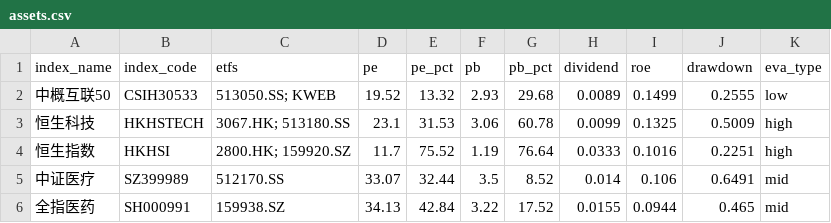
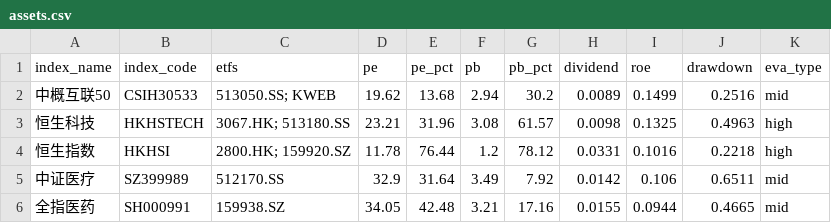
Before and after one commit to lingxuzi/etf-dashboard-auto, a CSV file: docs/assets.csv, drawn as a sheet; only a part is shown; the diff covers the shown part only.

```diff
--- a/docs/assets.csv
+++ b/docs/assets.csv
@@ -1,6 +1,6 @@
 index_name,index_code,etfs,pe,pe_pct,pb,pb_pct,dividend,roe,drawdown,eva_type
-中概互联50,CSIH30533,513050.SS; KWEB,19.52,13.32,2.93,29.68,0.0089,0.1499,0.2555,low
-恒生科技,HKHSTECH,3067.HK; 513180.SS,23.1,31.53,3.06,60.78,0.0099,0.1325,0.5009,high
-恒生指数,HKHSI,2800.HK; 159920.SZ,11.7,75.52,1.19,76.64,0.0333,0.1016,0.2251,high
-中证医疗,SZ399989,512170.SS,33.07,32.44,3.5,8.52,0.014,0.106,0.6491,mid
-全指医药,SH000991,159938.SZ,34.13,42.84,3.22,17.52,0.0155,0.0944,0.465,mid
+中概互联50,CSIH30533,513050.SS; KWEB,19.62,13.68,2.94,30.2,0.0089,0.1499,0.2516,mid
+恒生科技,HKHSTECH,3067.HK; 513180.SS,23.21,31.96,3.08,61.57,0.0098,0.1325,0.4963,high
+恒生指数,HKHSI,2800.HK; 159920.SZ,11.78,76.44,1.2,78.12,0.0331,0.1016,0.2218,high
+中证医疗,SZ399989,512170.SS,32.9,31.64,3.49,7.92,0.0142,0.106,0.6511,mid
+全指医药,SH000991,159938.SZ,34.05,42.48,3.21,17.16,0.0155,0.0944,0.4665,mid
```
Also changed, not shown: 85 edited cells elsewhere in this file.
